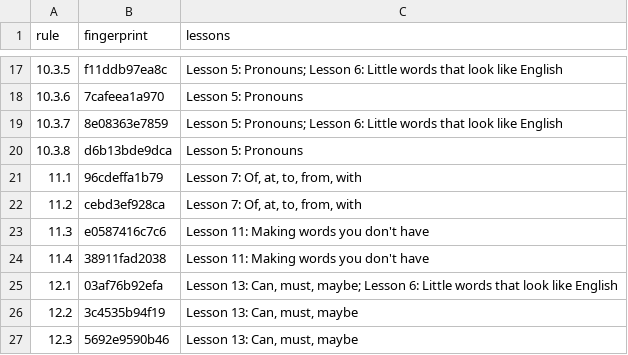
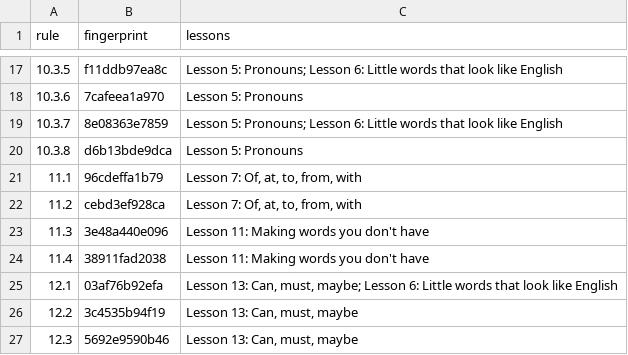
Before and after one commit to LilijoySkyseeker/apu-pi-we, a TSV file: spec/lesson-sync.tsv, drawn as a sheet; only a part is shown, gaps mark what is left out.

```diff
--- a/spec/lesson-sync.tsv
+++ b/spec/lesson-sync.tsv
@@ -22,3 +22,3 @@ rule	fingerprint	lessons
 11.2	cebd3ef928ca	Lesson 7: Of, at, to, from, with
-11.3	e0587416c7c6	Lesson 11: Making words you don't have
+11.3	3e48a440e096	Lesson 11: Making words you don't have
 11.4	38911fad2038	Lesson 11: Making words you don't have
```
Also changed, not shown: 5 other files.
